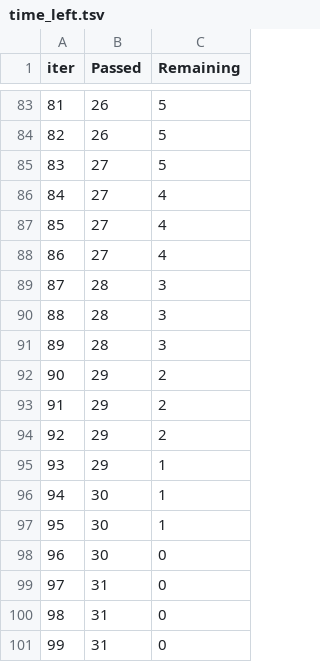
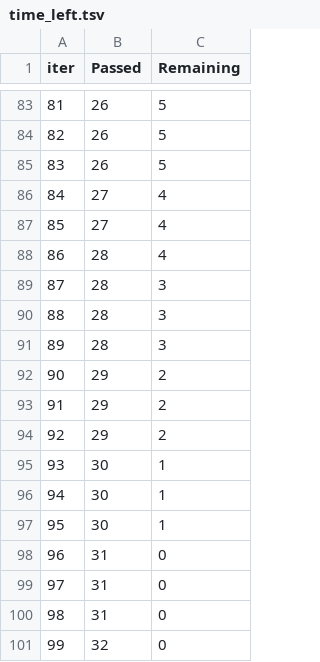
Before and after one commit to digs1998/Student-Performance-Predictor-Dashboard, a TSV file: catboost_info/time_left.tsv, drawn as a sheet; only a part is shown, gaps mark what is left out; the diff covers the shown part only.

```diff
--- a/catboost_info/time_left.tsv
+++ b/catboost_info/time_left.tsv
@@ -84,6 +84,6 @@ iter	Passed	Remaining
 82	26	5
-83	27	5
+83	26	5
 84	27	4
 85	27	4
-86	27	4
+86	28	4
 87	28	3
@@ -94,8 +94,8 @@ iter	Passed	Remaining
 92	29	2
-93	29	1
+93	30	1
 94	30	1
 95	30	1
-96	30	0
+96	31	0
 97	31	0
 98	31	0
-99	31	0
+99	32	0
```
Also changed, not shown: 127 edited cells elsewhere in this file, 9 other files.
